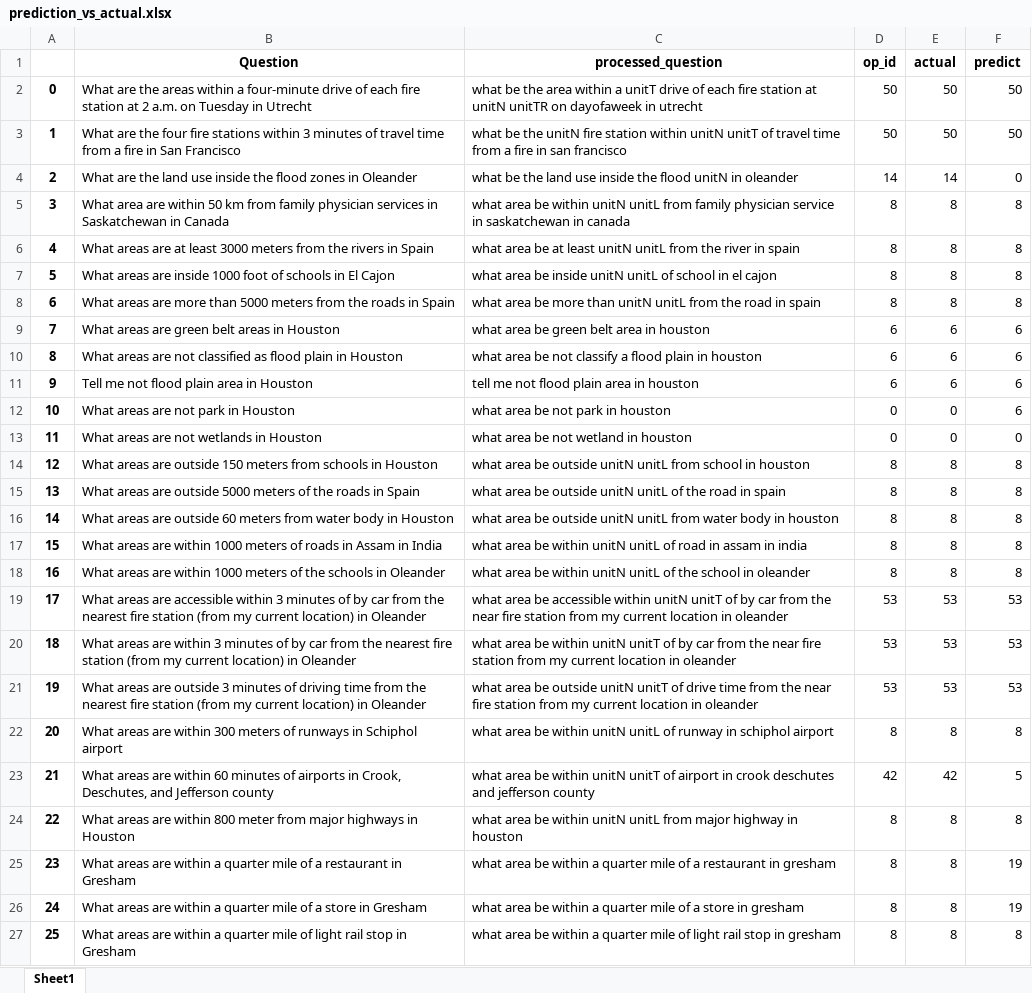
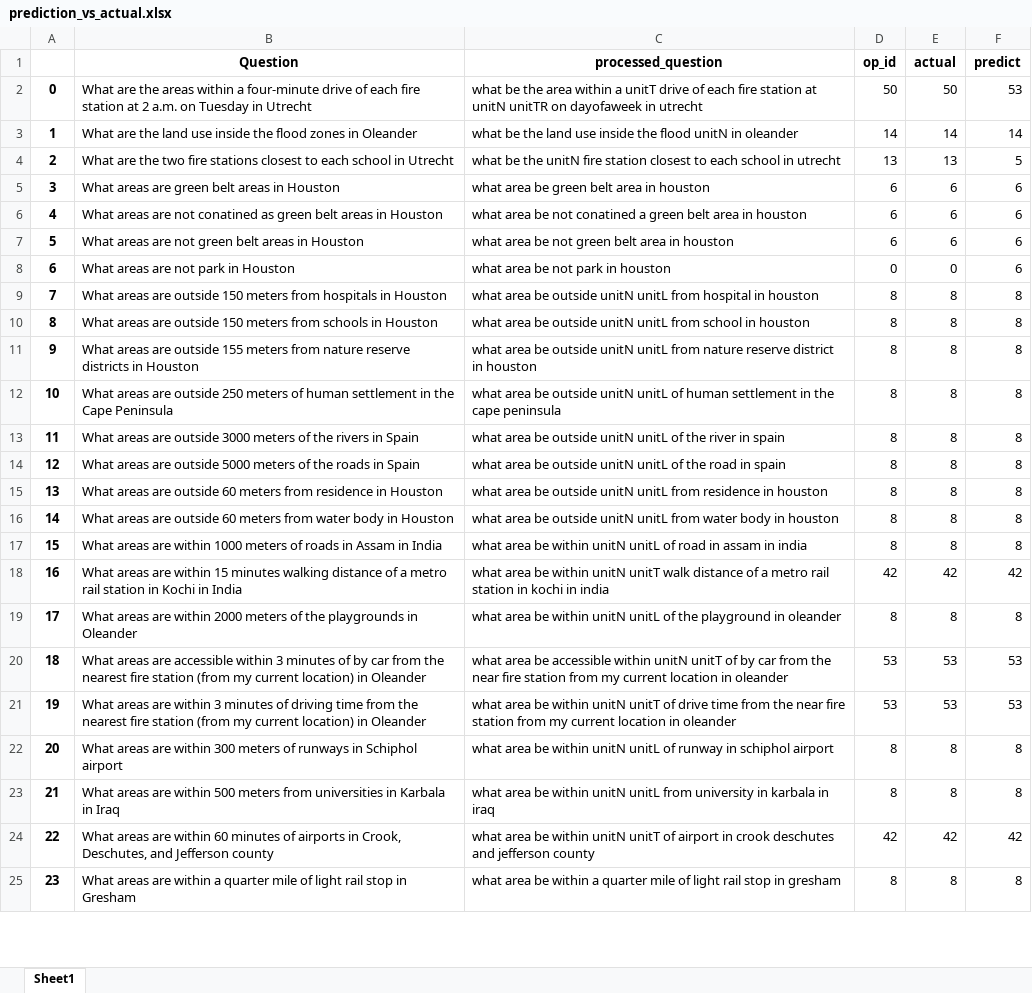
Before and after one commit to Chaeguevara/Text2Geo-flow, an Excel workbook: textToOps/data/processed/prediction_vs_actual.xlsx, sheet Sheet1, drawn as a sheet; only a part is shown; values as stored, in another font and other column widths than the file's, no borders; removed rows and columns are numbered as before the commit, all else as after; the diff covers the shown part only; the diff names each change by its address in the sheet, - before the commit and + after, or states it on an @@ line.

```diff
--- a/textToOps/data/processed/prediction_vs_actual.xlsx (sheet Sheet1)
+++ b/textToOps/data/processed/prediction_vs_actual.xlsx (sheet Sheet1)
-F2 (predict): 50
+F2 (predict): 53
-row 3: 1 | What are the four fire stations within 3 minutes of travel time from a fire in San Francisco | what be the unitN fire station within unitN unitT of travel time from a fire in san francisco | 50 | 50 | 50
@@ column A renumbered from row 3 down @@
-F3 (predict): 0
+F3 (predict): 14
-row 5: 3 | What area are within 50 km from family physician services in Saskatchewan in Canada | what area be within unitN unitL from family physician service in saskatchewan in canada | 8 | 8 | 8
-row 6: 4 | What areas are at least 3000 meters from the rivers in Spain | what area be at least unitN unitL from the river in spain | 8 | 8 | 8
-row 7: 5 | What areas are inside 1000 foot of schools in El Cajon | what area be inside unitN unitL of school in el cajon | 8 | 8 | 8
-row 8: 6 | What areas are more than 5000 meters from the roads in Spain | what area be more than unitN unitL from the road in spain | 8 | 8 | 8
+row 4: 2 | What are the two fire stations closest to each school in Utrecht | what be the unitN fire station closest to each school in utrecht | 13 | 13 | 5
-B6 (Question): …are not classified as flood plain in Houston
+B6 (Question): …are not conatined as green belt areas in Houston
-C6 (processed_question): …be not classify a flood plain in houston
+C6 (processed_question): …be not conatined a green belt area in houston
-B7 (Question): Tell me not flood plain area in Houston
+B7 (Question): What areas are not green belt areas in Houston
-C7 (processed_question): tell me not flood plain area in houston
+C7 (processed_question): what area be not green belt area in houston
-row 13: 11 | What areas are not wetlands in Houston | what area be not wetland in houston | 0 | 0 | 0
+row 9: 7 | What areas are outside 150 meters from hospitals in Houston | what area be outside unitN unitL from hospital in houston | 8 | 8 | 8
+row 11: 9 | What areas are outside 155 meters from nature reserve districts in Houston | what area be outside unitN unitL from nature reserve district in houston | 8 | 8 | 8
+row 12: 10 | What areas are outside 250 meters of human settlement in the Cape Peninsula | what area be outside unitN unitL of human settlement in the cape peninsula | 8 | 8 | 8
+row 13: 11 | What areas are outside 3000 meters of the rivers in Spain | what area be outside unitN unitL of the river in spain | 8 | 8 | 8
+row 15: 13 | What areas are outside 60 meters from residence in Houston | what area be outside unitN unitL from residence in houston | 8 | 8 | 8
+row 18: 16 | What areas are within 15 minutes walking distance of a metro rail station in Kochi in India | what area be within unitN unitT walk distance of a metro rail station in kochi in india | 42 | 42 | 42
-B19 (Question): …are within 1000 meters of the schools in Oleander
+B19 (Question): …are within 2000 meters of the playgrounds in Oleander
-C19 (processed_question): …of the school in oleander
+C19 (processed_question): …of the playground in oleander
-row 20: 18 | What areas are within 3 minutes of by car from the nearest fire station (from my current location) in Oleander | what area be within unitN unitT of by car from the near fire station from my current location in oleander | 53 | 53 | 53
-B21 (Question): …areas are outside 3 minutes…
+B21 (Question): …areas are within 3 minutes…
-C21 (processed_question): …area be outside unitN unitT…
+C21 (processed_question): …area be within unitN unitT…
+row 23: 21 | What areas are within 500 meters from universities in Karbala in Iraq | what area be within unitN unitL from university in karbala in iraq | 8 | 8 | 8
-F24 (predict): 5
+F24 (predict): 42
-row 24: 22 | What areas are within 800 meter from major highways in Houston | what area be within unitN unitL from major highway in houston | 8 | 8 | 8
-row 25: 23 | What areas are within a quarter mile of a restaurant in Gresham | what area be within a quarter mile of a restaurant in gresham | 8 | 8 | 19
-row 26: 24 | What areas are within a quarter mile of a store in Gresham | what area be within a quarter mile of a store in gresham | 8 | 8 | 19
```
Also changed, not shown: 18 added rows, 15 removed rows and 54 edited cells elsewhere in this sheet, textToOps/data/input/train_test_eda.xlsx, textToOps/data/input/train_test_raw.xlsx, 24 other files.
